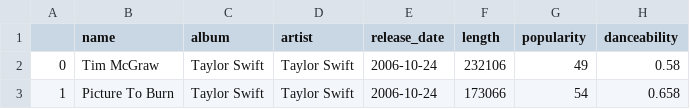
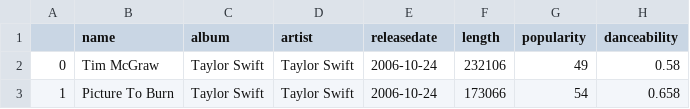
Before and after one commit to Steph0731/stuff, a CSV file: spotify_taylorswift.csv, drawn as a sheet; only a part is shown; the diff names each change by its address in the sheet, - before the commit and + after, or states it on an @@ line.

Commit message:
Update spotify_taylorswift.csv

```diff
--- a/spotify_taylorswift.csv
+++ b/spotify_taylorswift.csv
-E1: release_date
+E1: releasedate
```
